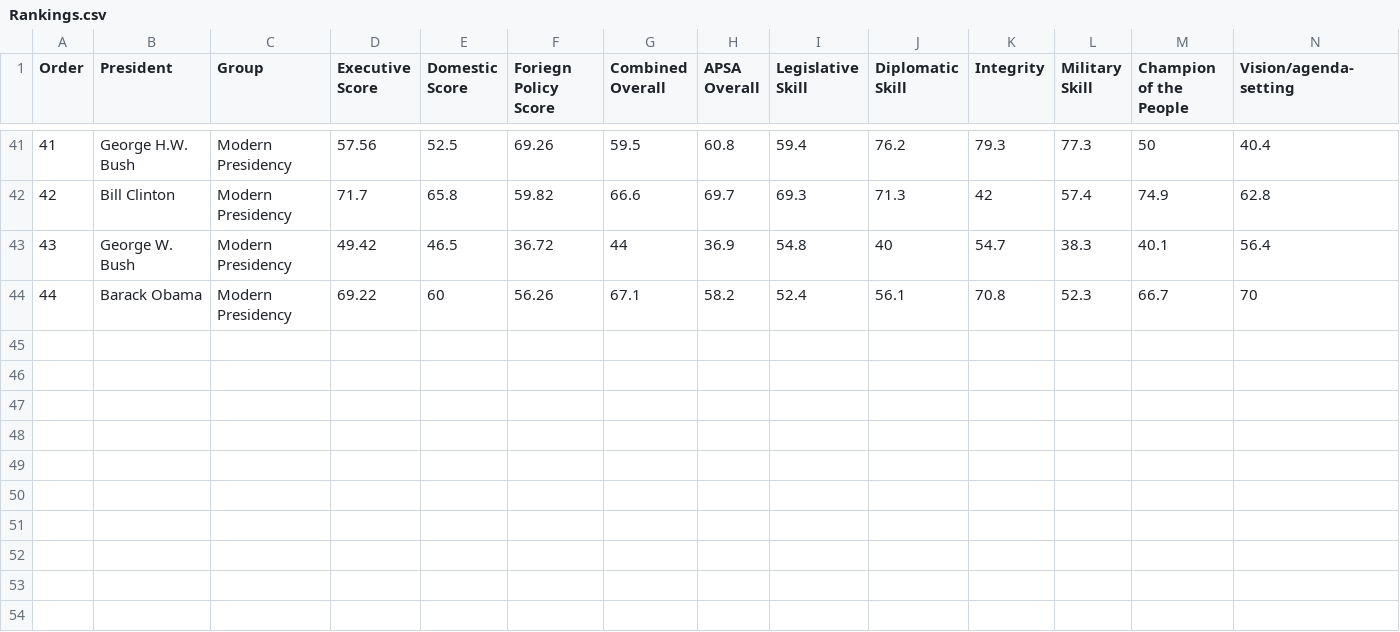
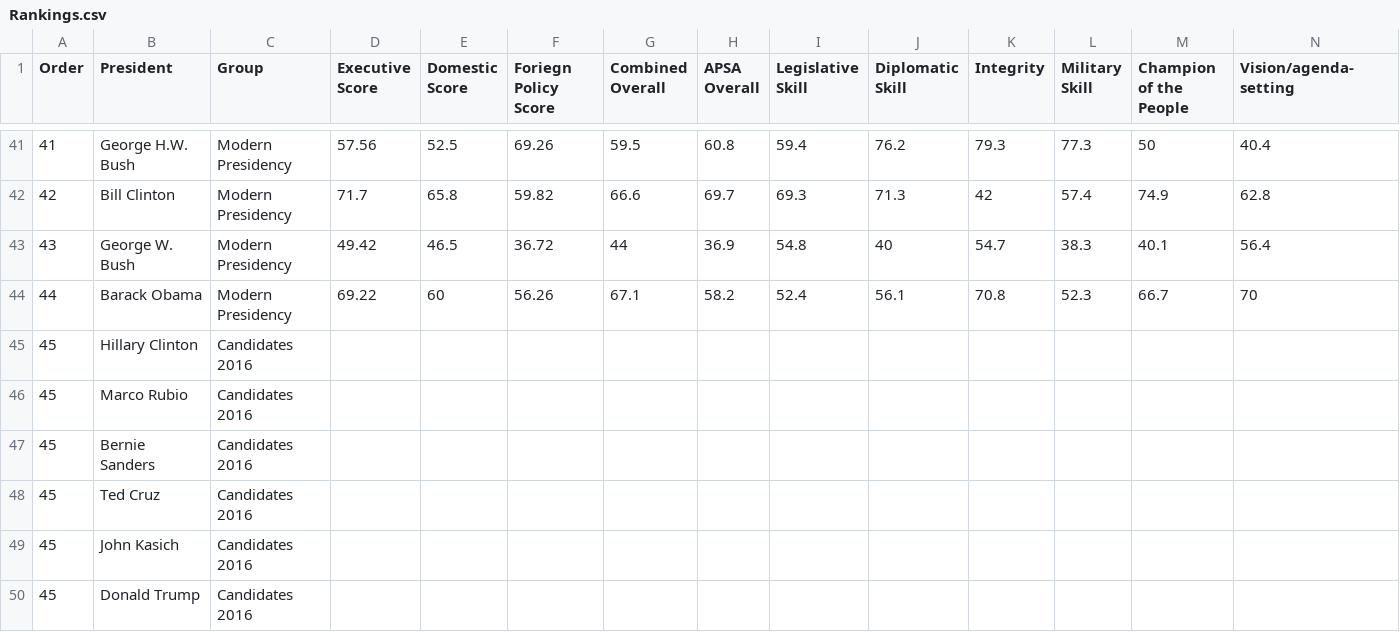
Before and after one commit to kmclaugh/D3_Graphs, a CSV file: presidential_qualifications/Rankings.csv, drawn as a sheet; only a part is shown, gaps mark what is left out; rows hold the shown columns only; the diff names each change by its address in the sheet, - before the commit and + after, or states it on an @@ line.

Commit message:
Finished up the ranking vs experience graph. The interactive is ready to go

```diff
--- a/presidential_qualifications/Rankings.csv
+++ b/presidential_qualifications/Rankings.csv
+row 45: 45 | Hillary Clinton | Candidates 2016
+row 46: 45 | Marco Rubio | Candidates 2016
+row 47: 45 | Bernie Sanders | Candidates 2016
+row 48: 45 | Ted Cruz | Candidates 2016
+row 49: 45 | John Kasich | Candidates 2016
+row 50: 45 | Donald Trump | Candidates 2016
```
Also changed, not shown: 12 other files.
